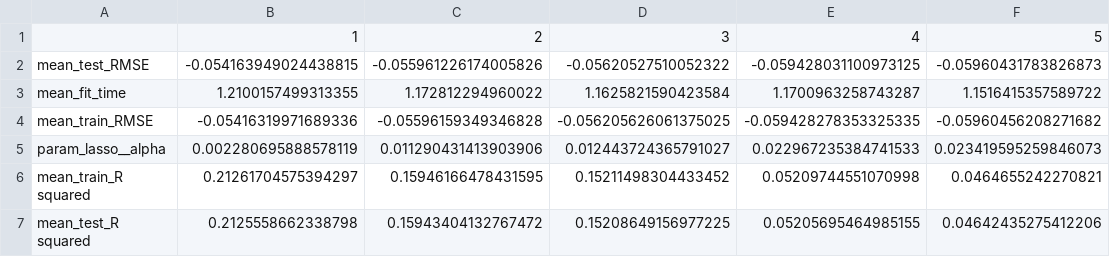
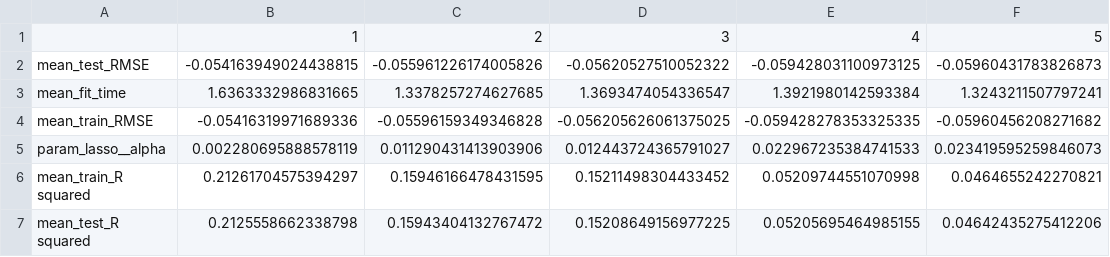
Before and after one commit to UBC-MDS/english-score-predictor, a CSV file: results/tables/lasso_top_models.csv, drawn as a sheet.

```diff
--- a/results/tables/lasso_top_models.csv
+++ b/results/tables/lasso_top_models.csv
@@ -2,3 +2,3 @@
 mean_test_RMSE,-0.054163949024438815,-0.055961226174005826,-0.05620527510052322,-0.059428031100973125,-0.05960431783826873
-mean_fit_time,1.2100157499313355,1.172812294960022,1.1625821590423584,1.1700963258743287,1.1516415357589722
+mean_fit_time,1.6363332986831665,1.3378257274627685,1.3693474054336547,1.3921980142593384,1.3243211507797241
 mean_train_RMSE,-0.05416319971689336,-0.05596159349346828,-0.056205626061375025,-0.059428278353325335,-0.05960456208271682
```
Also changed, not shown: results/tables/correlation-matrix.csv, results/tables/ridge_top_models.csv, 19 other files.
